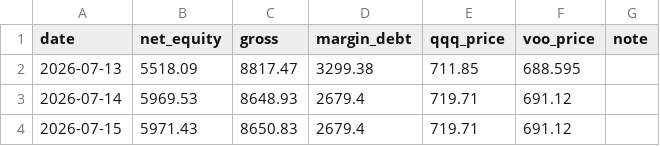
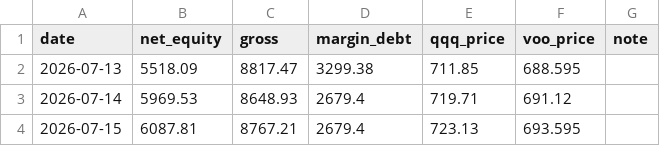
Before and after one commit to Mast3rkey/Portfolio-HQ, a CSV file: performance_log.csv, drawn as a sheet.

```diff
--- a/performance_log.csv
+++ b/performance_log.csv
@@ -3,2 +3,2 @@ date,net_equity,gross,margin_debt,qqq_price,voo_price,note
 2026-07-14,5969.53,8648.93,2679.4,719.71,691.12,
-2026-07-15,5971.43,8650.83,2679.4,719.71,691.12,
+2026-07-15,6087.81,8767.21,2679.4,723.13,693.595,
```
Also changed, not shown: 1 other file.
